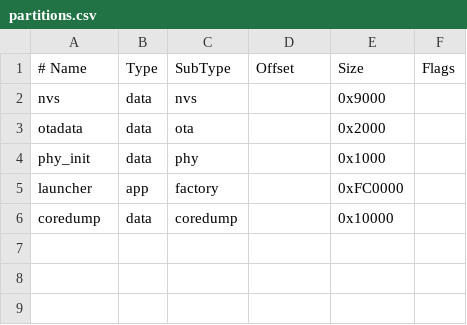
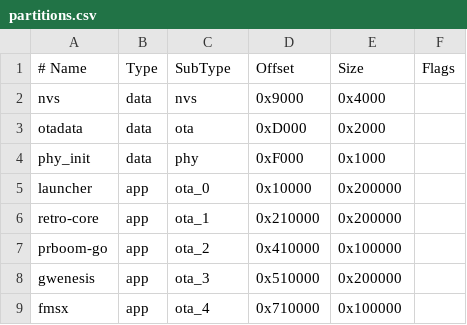
Before and after one commit to canwdev/esplay-retro-emulation, a CSV file: launcher/partitions.csv, drawn as a sheet; removed rows and columns are numbered as before the commit, all else as after; the diff names each change by its address in the sheet, - before the commit and + after, or states it on an @@ line.

Commit message:
feat: 兼容 retro-go

```diff
--- a/launcher/partitions.csv
+++ b/launcher/partitions.csv
-D2 (Offset): (empty)
+D2 (Offset): 0x9000
-E2 (Size): 0x9000
+E2 (Size): 0x4000
-D3 (Offset): (empty)
+D3 (Offset): 0xD000
-D4 (Offset): (empty)
+D4 (Offset): 0xF000
-C5 (SubType): factory
+C5 (SubType): ota_0
-D5 (Offset): (empty)
+D5 (Offset): 0x10000
-E5 (Size): 0xFC0000
+E5 (Size): 0x200000
-row 6: coredump | data | coredump |  | 0x10000
+row 6: retro-core | app | ota_1 | 0x210000 | 0x200000
+row 7: prboom-go | app | ota_2 | 0x410000 | 0x100000
+row 8: gwenesis | app | ota_3 | 0x510000 | 0x200000
+row 9: fmsx | app | ota_4 | 0x710000 | 0x100000
```
Also changed, not shown: 13 other files.
